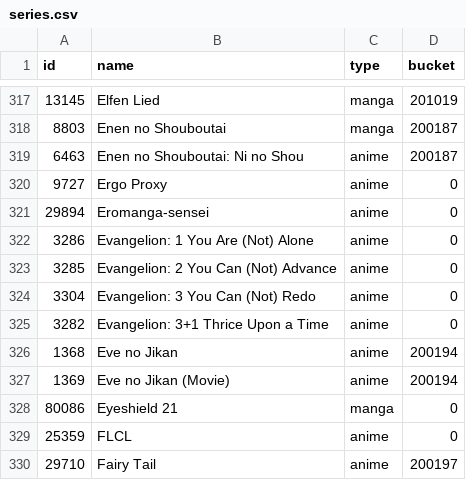
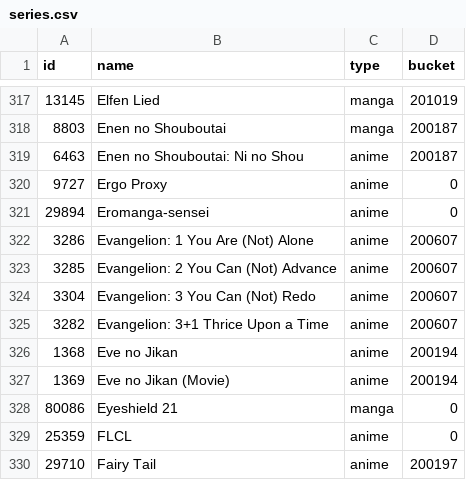
Before and after one commit to alicetouhou/collection-bot, a CSV file: bot/data/series.csv, drawn as a sheet; only a part is shown, gaps mark what is left out.

Commit message:
Fix evangelion bucket

```diff
--- a/bot/data/series.csv
+++ b/bot/data/series.csv
@@ -321,6 +321,6 @@ id|name|type|bucket
 29894|Eromanga-sensei|anime|0
-3286|Evangelion: 1 You Are (Not) Alone|anime|0
-3285|Evangelion: 2 You Can (Not) Advance|anime|0
-3304|Evangelion: 3 You Can (Not) Redo|anime|0
-3282|Evangelion: 3+1 Thrice Upon a Time|anime|0
+3286|Evangelion: 1 You Are (Not) Alone|anime|200607
+3285|Evangelion: 2 You Can (Not) Advance|anime|200607
+3304|Evangelion: 3 You Can (Not) Redo|anime|200607
+3282|Evangelion: 3+1 Thrice Upon a Time|anime|200607
 1368|Eve no Jikan|anime|200194
```
